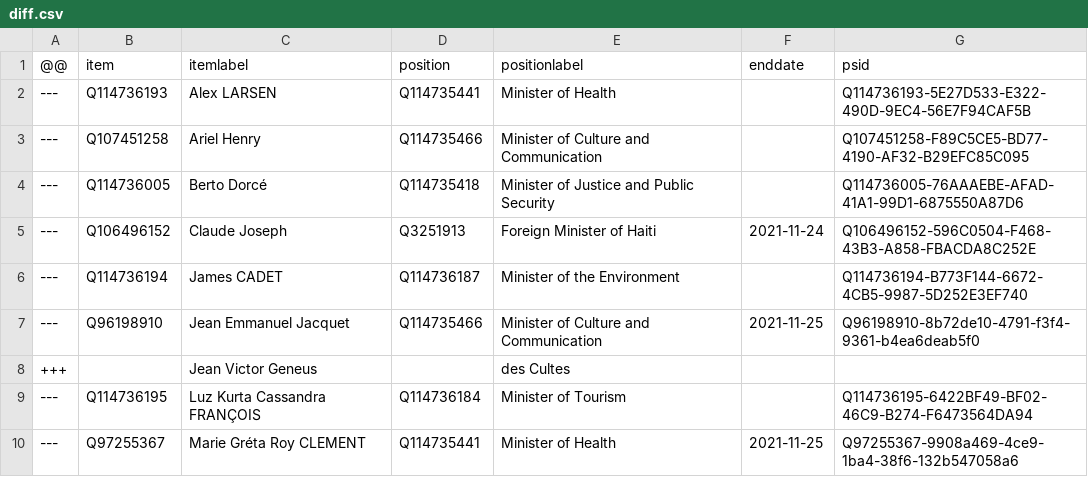
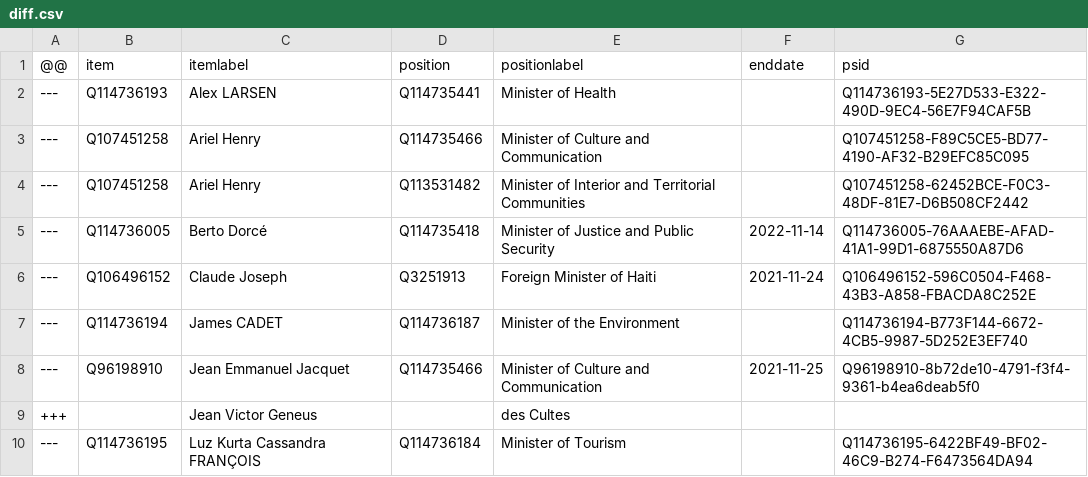
Before and after one commit to every-politician-scrapers/haiti, a CSV file: sources/cabinet/2021-07-henry-frwiki/diff.csv, drawn as a sheet; only a part is shown; the shorter side is filled out with more unchanged rows.

```diff
--- a/sources/cabinet/2021-07-henry-frwiki/diff.csv
+++ b/sources/cabinet/2021-07-henry-frwiki/diff.csv
@@ -3,3 +3,4 @@
 ---,Q107451258,Ariel Henry,Q114735466,Minister of Culture and Communication,,Q107451258-F89C5CE5-BD77-4190-AF32-B29EFC85C095
----,Q114736005,Berto Dorcé,Q114735418,Minister of Justice and Public Security,,Q114736005-76AAAEBE-AFAD-41A1-99D1-6875550A87D6
+---,Q107451258,Ariel Henry,Q113531482,Minister of Interior and Territorial Communities,,Q107451258-62452BCE-F0C3-48DF-81E7-D6B508CF2442
+---,Q114736005,Berto Dorcé,Q114735418,Minister of Justice and Public Security,2022-11-14,Q114736005-76AAAEBE-AFAD-41A1-99D1-6875550A87D6
 ---,Q106496152,Claude Joseph,Q3251913,Foreign Minister of Haiti,2021-11-24,Q106496152-596C0504-F468-43B3-A858-FBACDA8C252E
```
Also changed, not shown: sources/cabinet/2021-07-haitilibre/wikidata.csv, sources/cabinet/2021-07-henry-frwiki/wikidata.csv, 4 other files.
